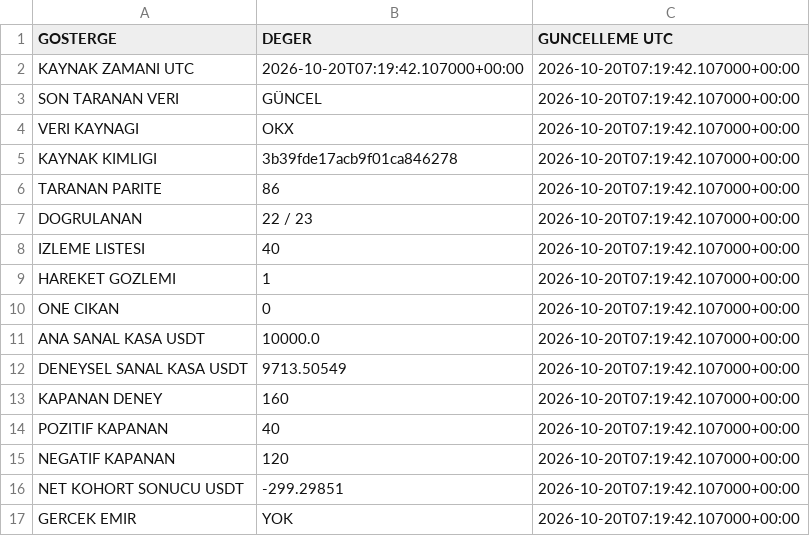
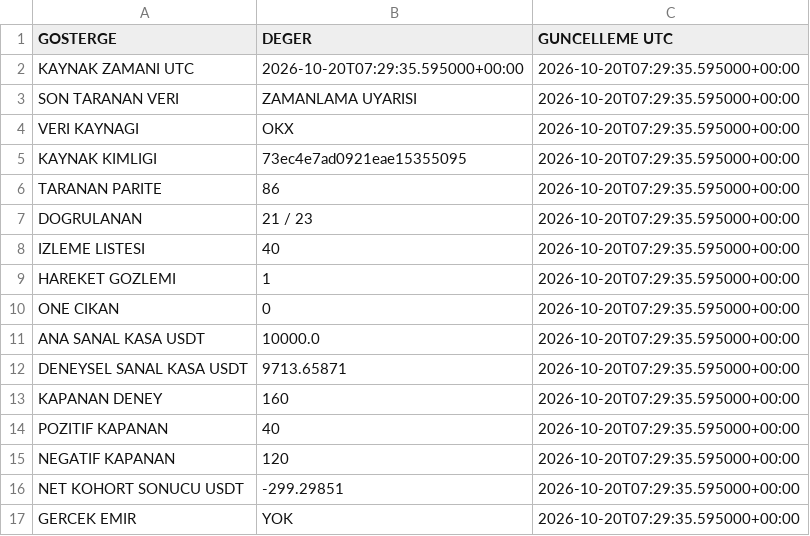
Before and after one commit to onurqlp/coin-live-pro, a CSV file: web/data/uzayx-guncel.csv, drawn as a sheet.

```diff
--- a/web/data/uzayx-guncel.csv
+++ b/web/data/uzayx-guncel.csv
@@ -1,17 +1,17 @@
 GOSTERGE,DEGER,GUNCELLEME UTC
-KAYNAK ZAMANI UTC,2026-10-20T07:19:42.107000+00:00,2026-10-20T07:19:42.107000+00:00
-SON TARANAN VERI,GÜNCEL,2026-10-20T07:19:42.107000+00:00
-VERI KAYNAGI,OKX,2026-10-20T07:19:42.107000+00:00
-KAYNAK KIMLIGI,3b39fde17acb9f01ca846278,2026-10-20T07:19:42.107000+00:00
-TARANAN PARITE,86,2026-10-20T07:19:42.107000+00:00
-DOGRULANAN,22 / 23,2026-10-20T07:19:42.107000+00:00
-IZLEME LISTESI,40,2026-10-20T07:19:42.107000+00:00
-HAREKET GOZLEMI,1,2026-10-20T07:19:42.107000+00:00
-ONE CIKAN,0,2026-10-20T07:19:42.107000+00:00
-ANA SANAL KASA USDT,10000.0,2026-10-20T07:19:42.107000+00:00
-DENEYSEL SANAL KASA USDT,9713.50549,2026-10-20T07:19:42.107000+00:00
-KAPANAN DENEY,160,2026-10-20T07:19:42.107000+00:00
-POZITIF KAPANAN,40,2026-10-20T07:19:42.107000+00:00
-NEGATIF KAPANAN,120,2026-10-20T07:19:42.107000+00:00
-NET KOHORT SONUCU USDT,-299.29851,2026-10-20T07:19:42.107000+00:00
-GERCEK EMIR,YOK,2026-10-20T07:19:42.107000+00:00
+KAYNAK ZAMANI UTC,2026-10-20T07:29:35.595000+00:00,2026-10-20T07:29:35.595000+00:00
+SON TARANAN VERI,ZAMANLAMA UYARISI,2026-10-20T07:29:35.595000+00:00
+VERI KAYNAGI,OKX,2026-10-20T07:29:35.595000+00:00
+KAYNAK KIMLIGI,73ec4e7ad0921eae15355095,2026-10-20T07:29:35.595000+00:00
+TARANAN PARITE,86,2026-10-20T07:29:35.595000+00:00
+DOGRULANAN,21 / 23,2026-10-20T07:29:35.595000+00:00
+IZLEME LISTESI,40,2026-10-20T07:29:35.595000+00:00
+HAREKET GOZLEMI,1,2026-10-20T07:29:35.595000+00:00
+ONE CIKAN,0,2026-10-20T07:29:35.595000+00:00
+ANA SANAL KASA USDT,10000.0,2026-10-20T07:29:35.595000+00:00
+DENEYSEL SANAL KASA USDT,9713.65871,2026-10-20T07:29:35.595000+00:00
+KAPANAN DENEY,160,2026-10-20T07:29:35.595000+00:00
+POZITIF KAPANAN,40,2026-10-20T07:29:35.595000+00:00
+NEGATIF KAPANAN,120,2026-10-20T07:29:35.595000+00:00
+NET KOHORT SONUCU USDT,-299.29851,2026-10-20T07:29:35.595000+00:00
+GERCEK EMIR,YOK,2026-10-20T07:29:35.595000+00:00
```
Also changed, not shown: 40 other files.
